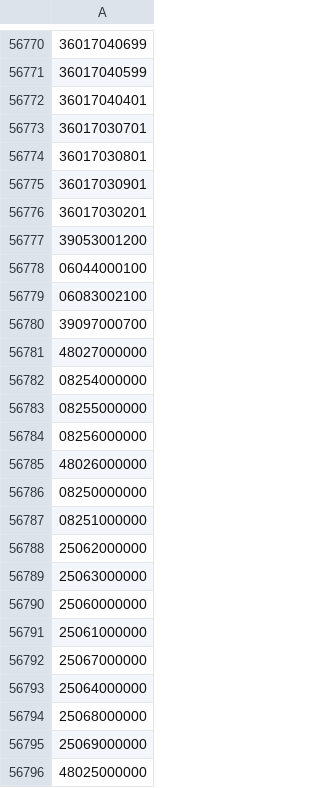
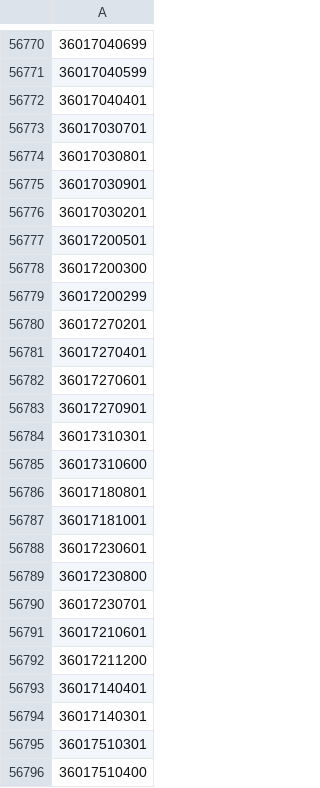
Before and after one commit to OSM-es/validador-ine, a CSV file: ES.csv, drawn as a sheet; only a part is shown, gaps mark what is left out; the shorter side is filled out with more unchanged rows; the diff covers the shown part only; the diff names each change by its address in the sheet, - before the commit and + after, or states it on an @@ line.

```diff
--- a/ES.csv
+++ b/ES.csv
+row 56777: 36017200501
+row 56778: 36017200300
+row 56779: 36017200299
+row 56780: 36017270201
+row 56781: 36017270401
+row 56782: 36017270601
+row 56783: 36017270901
+row 56784: 36017310301
+row 56785: 36017310600
+row 56786: 36017180801
+row 56787: 36017181001
+row 56788: 36017230601
+row 56789: 36017230800
+row 56790: 36017230701
+row 56791: 36017210601
+row 56792: 36017211200
+row 56793: 36017140401
+row 56794: 36017140301
+row 56795: 36017510301
+row 56796: 36017510400
```
Also changed, not shown: 28 added rows and 1 removed row elsewhere in this file, 1 other file.
